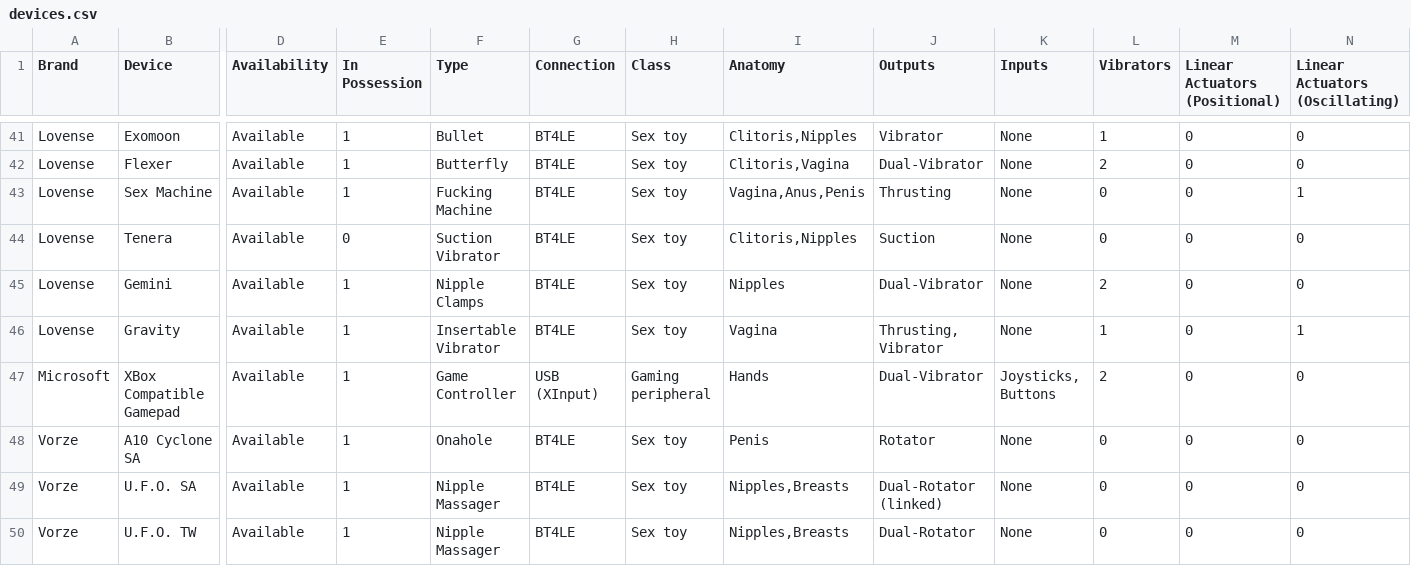
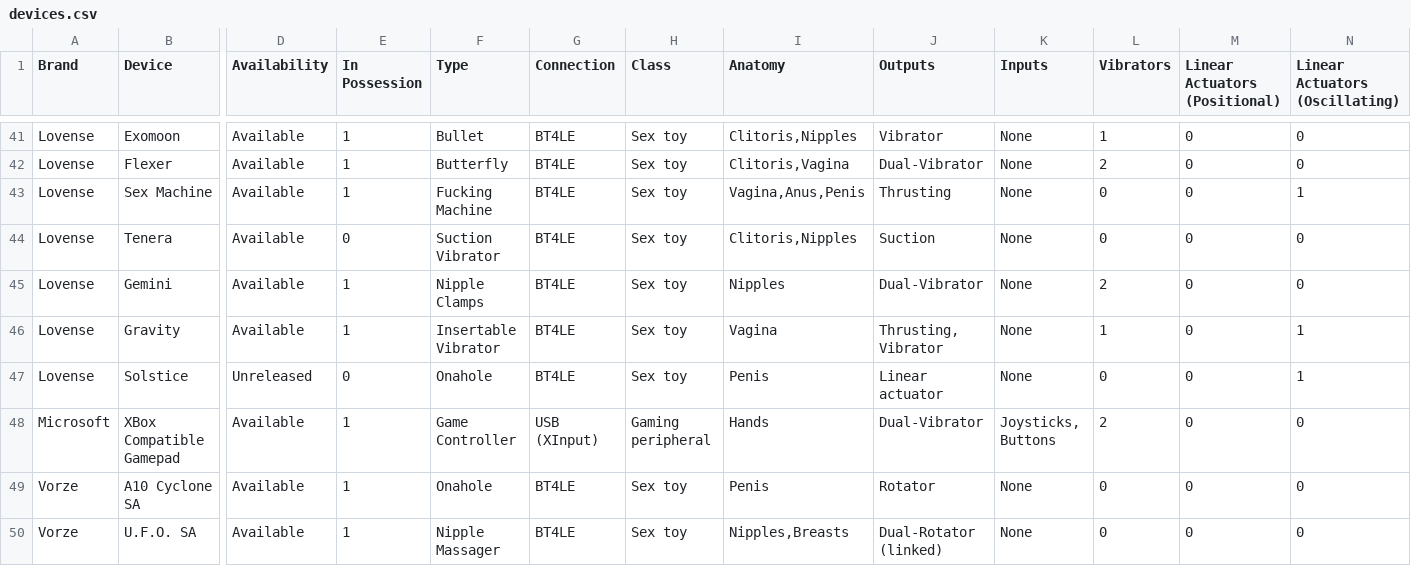
Before and after one commit to blackspherefollower/IoSTIndex, a CSV file: src/data/devices.csv, drawn as a sheet; only a part is shown, gaps mark what is left out; the shorter side is filled out with more unchanged rows; rows hold the shown columns only; the diff names each change by its address in the sheet, - before the commit and + after, or states it on an @@ line.

```diff
--- a/src/data/devices.csv
+++ b/src/data/devices.csv
+row 47: Lovense | Solstice | Unreleased | 0 | Onahole | BT4LE | Sex toy | Penis | Linear actuator | None | 0 | 0 | 1
```
